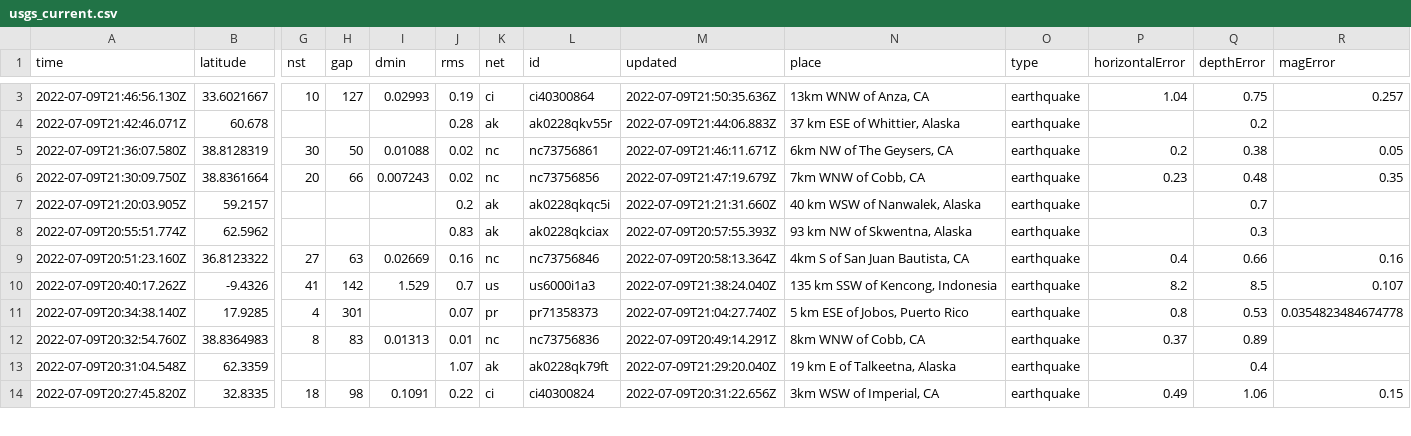
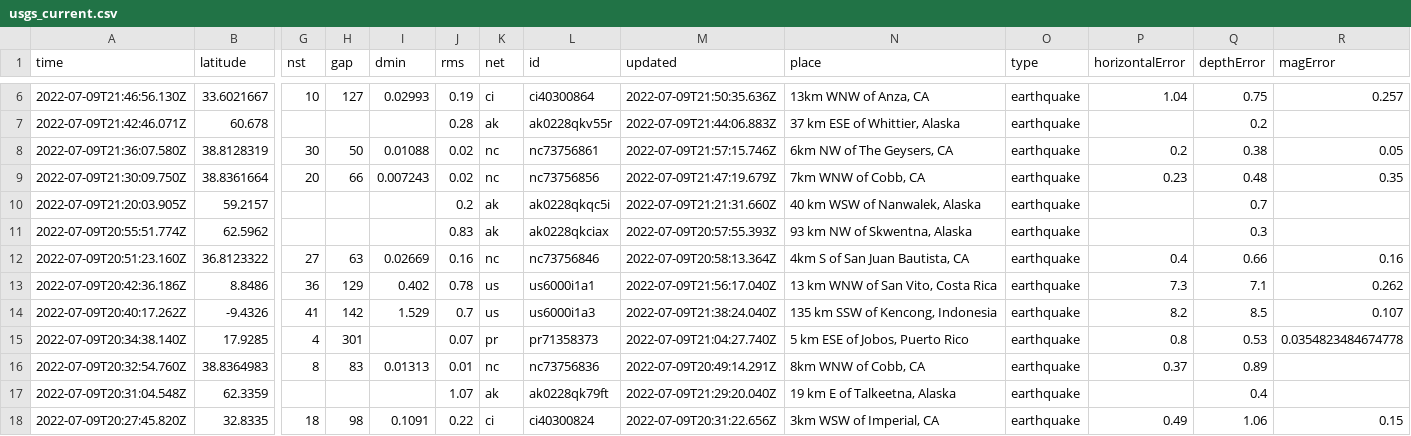
Before and after one commit to CHelmsenterprisenewscom/my-reporting-robot, a CSV file: usgs_current.csv, drawn as a sheet; only a part is shown, gaps mark what is left out; addresses are those after the commit; rows hold the shown columns only; the diff covers the shown part only; the diff names each change by its address in the sheet, - before the commit and + after, or states it on an @@ line.

```diff
--- a/usgs_current.csv
+++ b/usgs_current.csv
-M8 (updated): 2022-07-09T21:46:11.671Z
+M8 (updated): 2022-07-09T21:57:15.746Z
+row 13: 2022-07-09T20:42:36.186Z | 8.8486 | 36 | 129 | 0.402 | 0.78 | us | us6000i1a1 | 2022-07-09T21:56:17.040Z | 13 km WNW of San Vito, Costa Rica | earthquake | 7.3 | 7.1 | 0.262
```
Also changed, not shown: 4 added rows, 4 removed rows and 5 edited cells elsewhere in this file.
